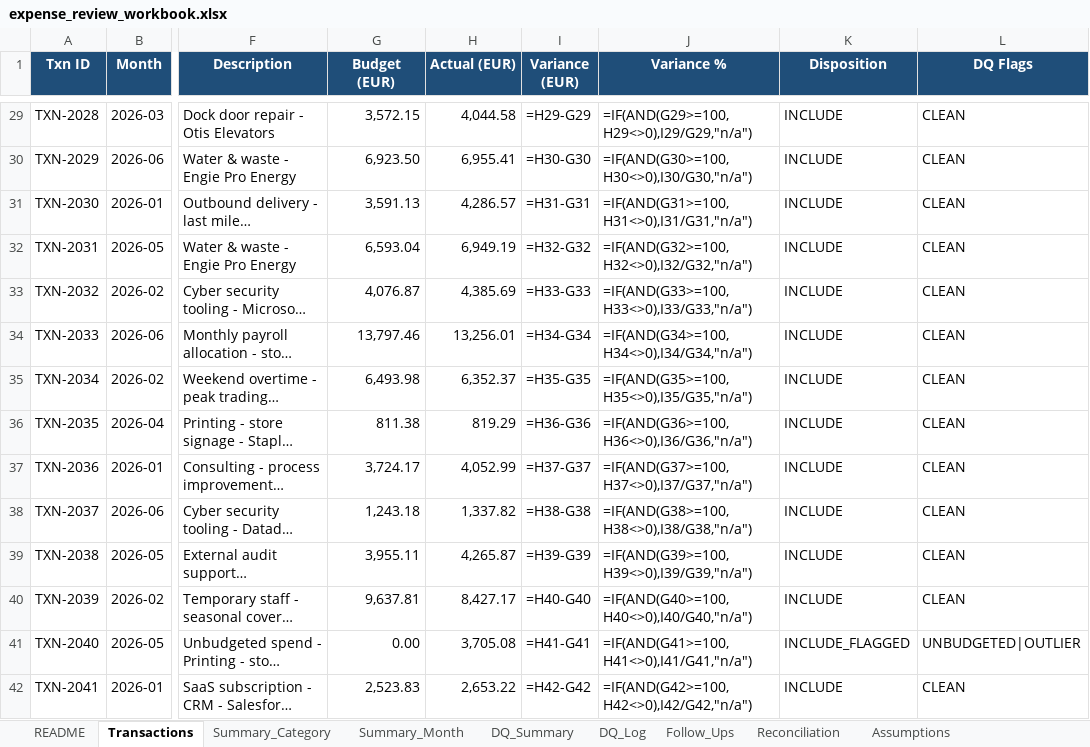
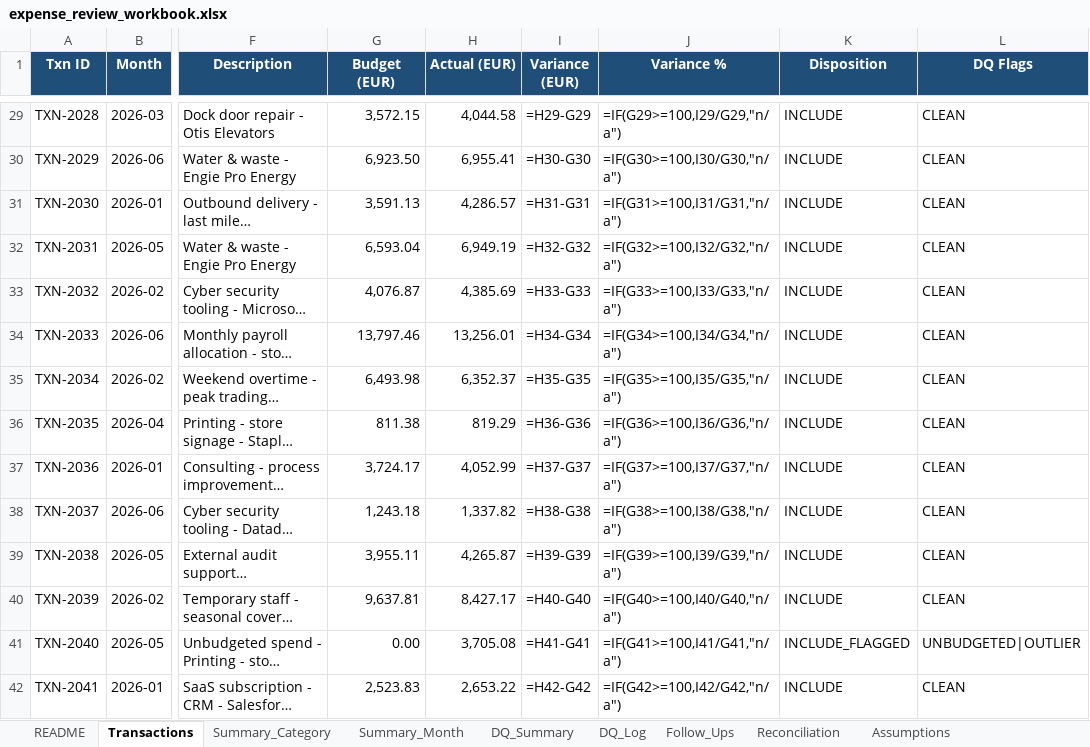
Before and after one commit to FouziaBAKRIM/expense-variance-control-review, an Excel workbook: deliverables/expense_review_workbook.xlsx, sheet Transactions, drawn as a sheet; only a part is shown, gaps mark what is left out; long unchanged cells end in …; values as stored, in another font and other column widths than the file's, no borders; formulas without a stored value are shown as written; conditional formats not drawn; the diff covers the shown part only; the diff names each change by its address in the sheet, - before the commit and + after, or states it on an @@ line.

Commit message:
chore: harden docs, add tests, license, Power BI spec, fix workbook variance-% guard

```diff
--- a/deliverables/expense_review_workbook.xlsx (sheet Transactions)
+++ b/deliverables/expense_review_workbook.xlsx (sheet Transactions)
-J29 (Variance %): =IF(AND(G29>=100,H29<>0),I29/G29,"n/a")
+J29 (Variance %): =IF(G29>=100,I29/G29,"n/a")
-J30 (Variance %): =IF(AND(G30>=100,H30<>0),I30/G30,"n/a")
+J30 (Variance %): =IF(G30>=100,I30/G30,"n/a")
-J31 (Variance %): =IF(AND(G31>=100,H31<>0),I31/G31,"n/a")
+J31 (Variance %): =IF(G31>=100,I31/G31,"n/a")
-J32 (Variance %): =IF(AND(G32>=100,H32<>0),I32/G32,"n/a")
+J32 (Variance %): =IF(G32>=100,I32/G32,"n/a")
-J33 (Variance %): =IF(AND(G33>=100,H33<>0),I33/G33,"n/a")
+J33 (Variance %): =IF(G33>=100,I33/G33,"n/a")
-J34 (Variance %): =IF(AND(G34>=100,H34<>0),I34/G34,"n/a")
+J34 (Variance %): =IF(G34>=100,I34/G34,"n/a")
-J35 (Variance %): =IF(AND(G35>=100,H35<>0),I35/G35,"n/a")
+J35 (Variance %): =IF(G35>=100,I35/G35,"n/a")
-J36 (Variance %): =IF(AND(G36>=100,H36<>0),I36/G36,"n/a")
+J36 (Variance %): =IF(G36>=100,I36/G36,"n/a")
-J37 (Variance %): =IF(AND(G37>=100,H37<>0),I37/G37,"n/a")
+J37 (Variance %): =IF(G37>=100,I37/G37,"n/a")
-J38 (Variance %): =IF(AND(G38>=100,H38<>0),I38/G38,"n/a")
+J38 (Variance %): =IF(G38>=100,I38/G38,"n/a")
-J39 (Variance %): =IF(AND(G39>=100,H39<>0),I39/G39,"n/a")
+J39 (Variance %): =IF(G39>=100,I39/G39,"n/a")
-J40 (Variance %): =IF(AND(G40>=100,H40<>0),I40/G40,"n/a")
+J40 (Variance %): =IF(G40>=100,I40/G40,"n/a")
-J41 (Variance %): =IF(AND(G41>=100,H41<>0),I41/G41,"n/a")
+J41 (Variance %): =IF(G41>=100,I41/G41,"n/a")
-J42 (Variance %): =IF(AND(G42>=100,H42<>0),I42/G42,"n/a")
+J42 (Variance %): =IF(G42>=100,I42/G42,"n/a")
```
Also changed, not shown: 428 edited cells elsewhere in this sheet, 10 other files.
